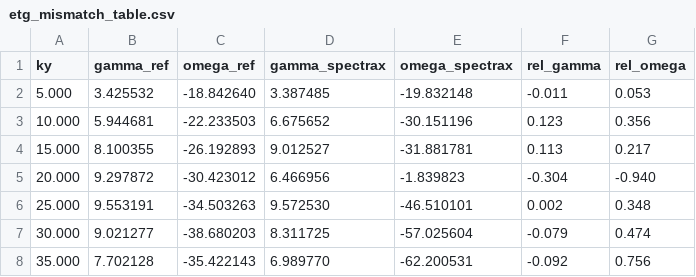
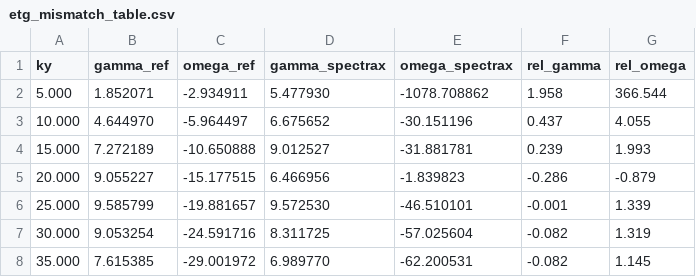
Before and after one commit to uwplasma/SPECTRAX-GK, a CSV file: docs/_static/etg_mismatch_table.csv, drawn as a sheet; only a part is shown; the diff covers the shown part only.

```diff
--- a/docs/_static/etg_mismatch_table.csv
+++ b/docs/_static/etg_mismatch_table.csv
@@ -1,8 +1,8 @@
 ky,gamma_ref,omega_ref,gamma_spectrax,omega_spectrax,rel_gamma,rel_omega
-5.000,3.425532,-18.842640,3.387485,-19.832148,-0.011,0.053
-10.000,5.944681,-22.233503,6.675652,-30.151196,0.123,0.356
-15.000,8.100355,-26.192893,9.012527,-31.881781,0.113,0.217
-20.000,9.297872,-30.423012,6.466956,-1.839823,-0.304,-0.940
-25.000,9.553191,-34.503263,9.572530,-46.510101,0.002,0.348
-30.000,9.021277,-38.680203,8.311725,-57.025604,-0.079,0.474
-35.000,7.702128,-35.422143,6.989770,-62.200531,-0.092,0.756
+5.000,1.852071,-2.934911,5.477930,-1078.708862,1.958,366.544
+10.000,4.644970,-5.964497,6.675652,-30.151196,0.437,4.055
+15.000,7.272189,-10.650888,9.012527,-31.881781,0.239,1.993
+20.000,9.055227,-15.177515,6.466956,-1.839823,-0.286,-0.879
+25.000,9.585799,-19.881657,9.572530,-46.510101,-0.001,1.339
+30.000,9.053254,-24.591716,8.311725,-57.025604,-0.082,1.319
+35.000,7.615385,-29.001972,6.989770,-62.200531,-0.082,1.145
```
Also changed, not shown: 12 edited cells elsewhere in this file, docs/_static/kbm_mismatch_table.csv, docs/_static/tem_mismatch_table.csv, 7 other files.
